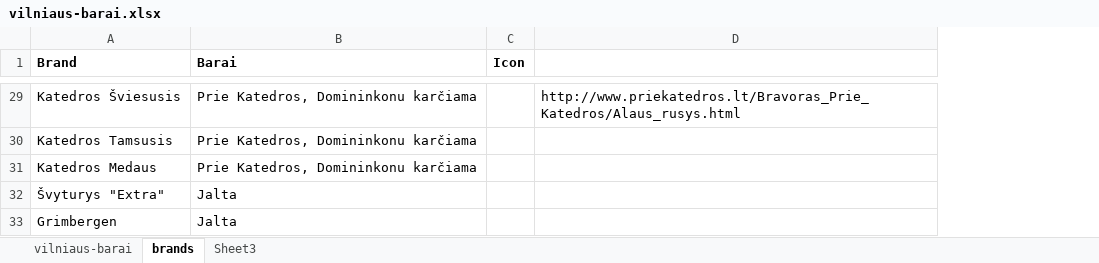
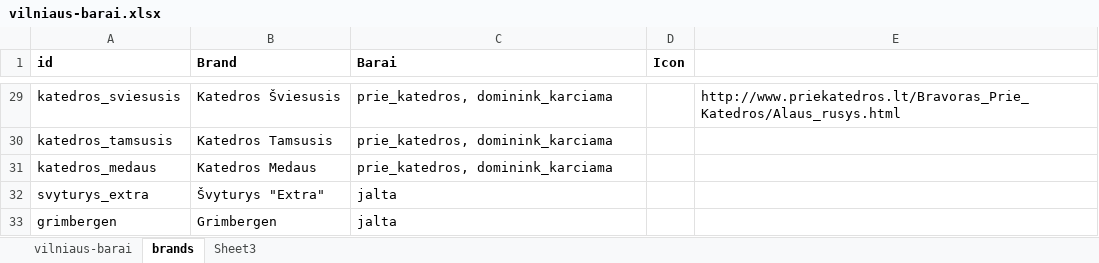
Before and after one commit to vincnetas/alaus-radaras, an Excel workbook: marketing/vilniaus-barai.xlsx, sheet brands, drawn as a sheet; only a part is shown, gaps mark what is left out; values as stored, in another font and other column widths than the file's, no borders; addresses are those after the commit; the diff covers the shown part only; the diff names each change by its address in the sheet, - before the commit and + after, or states it on an @@ line.

Commit message:
added brand_id

```diff
--- a/marketing/vilniaus-barai.xlsx (sheet brands)
+++ b/marketing/vilniaus-barai.xlsx (sheet brands)
+column A (id), rows 29-33: katedros_sviesusis | katedros_tamsusis | katedros_medaus | svyturys_extra | grimbergen
-C29:C31 (Barai): Prie Katedros, Domininkonu karčiama
+C29:C31 (Barai): prie_katedros, dominink_karciama
-C32:C33 (Barai): Jalta
+C32:C33 (Barai): jalta
```
Also changed, not shown: 25 edited cells elsewhere in this sheet, sheet Sheet3, sheet vilniaus-barai, 1 other file.
